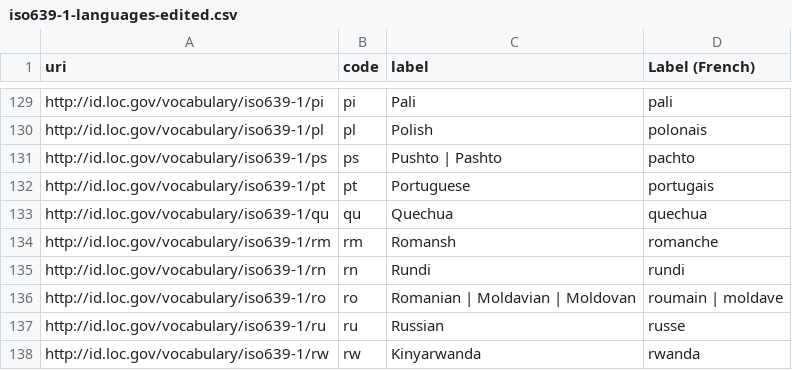
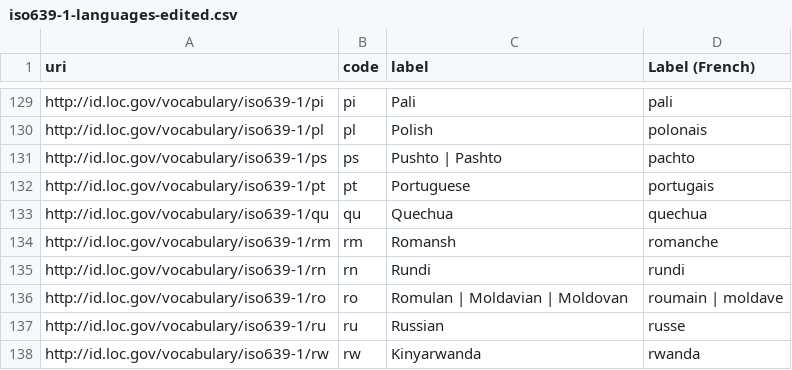
Before and after one commit to Emil-Salsa/des_controlled_vocabs, a CSV file: iso639-1-languages-edited.csv, drawn as a sheet; only a part is shown, gaps mark what is left out.

Commit message:
Update iso639-1-languages-edited.csv

```diff
--- a/iso639-1-languages-edited.csv
+++ b/iso639-1-languages-edited.csv
@@ -135,3 +135,3 @@ http://id.loc.gov/vocabulary/iso639-1/rm,rm,Romansh,romanche
 http://id.loc.gov/vocabulary/iso639-1/rn,rn,Rundi,rundi
-http://id.loc.gov/vocabulary/iso639-1/ro,ro,Romanian |  Moldavian |  Moldovan,roumain |  moldave
+http://id.loc.gov/vocabulary/iso639-1/ro,ro,Romulan |  Moldavian |  Moldovan,roumain |  moldave
 http://id.loc.gov/vocabulary/iso639-1/ru,ru,Russian,russe
```
